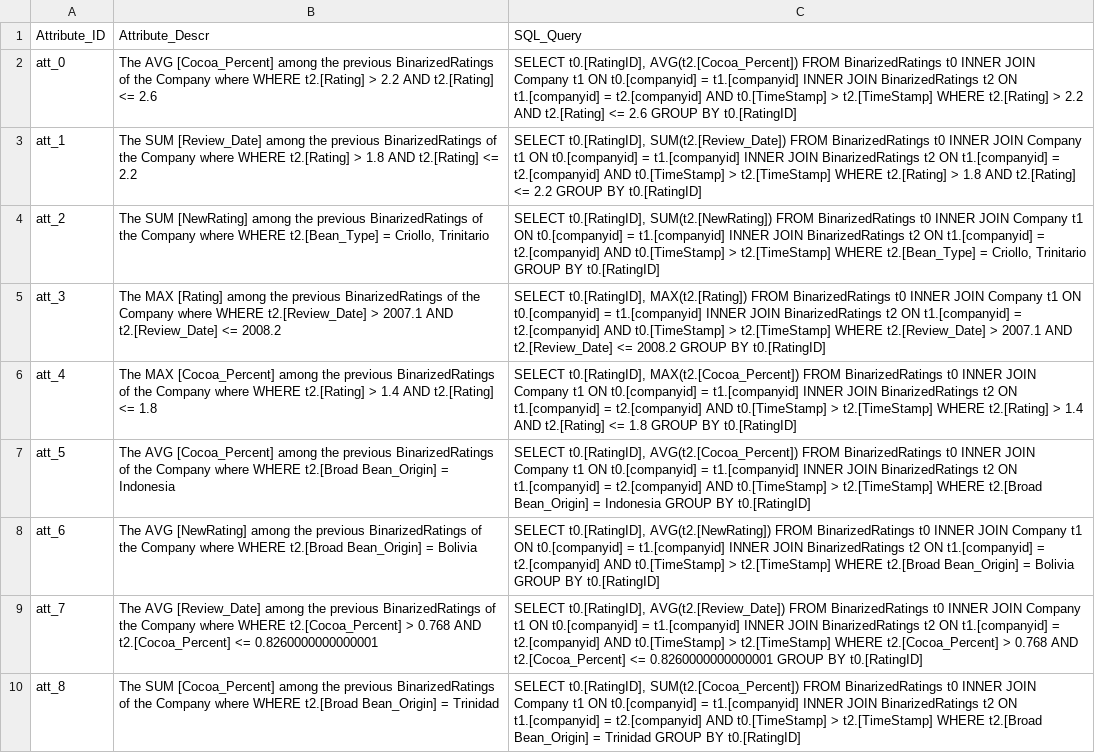
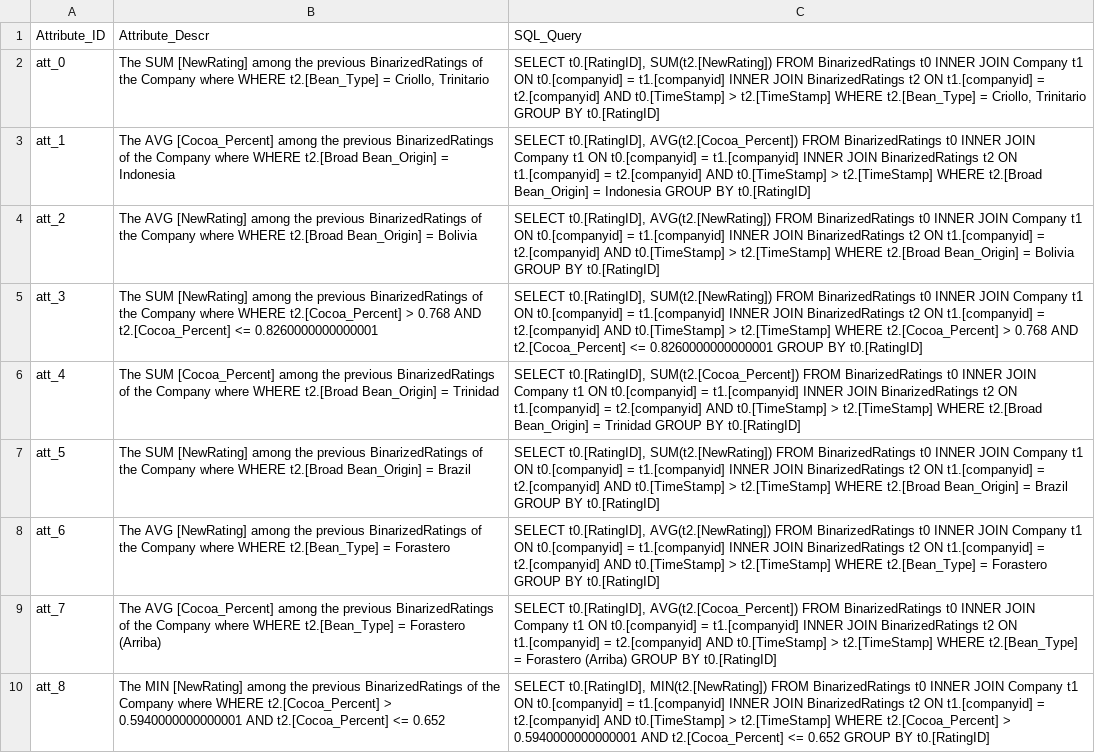
Before and after one commit to jhoagland18/dbms-feature-engineering, a CSV file: output/features/Feature Dictionary.csv, drawn as a sheet; only a part is shown; the diff covers the shown part only; the diff names each change by its address in the sheet, - before the commit and + after, or states it on an @@ line.

```diff
--- a/output/features/Feature Dictionary.csv
+++ b/output/features/Feature Dictionary.csv
-B2: The AVG [Cocoa_Percent] among the previous BinarizedRatings of the Company where WHERE t2.[Rating] > 2.2 AND t2.[Rating] <= 2.6
+B2: The SUM [NewRating] among the previous BinarizedRatings of the Company where WHERE t2.[Bean_Type] = Criollo, Trinitario
-C2: SELECT t0.[RatingID], AVG(t2.[Cocoa_Percent]) FROM BinarizedRatings t0 INNER JOIN Company t1 ON t0.[companyid] = t1.[companyid] INNER JOIN BinarizedRatings t2 ON t1.[companyid] = t2.[companyid] AND t0.[TimeStamp] > t2.[TimeStamp] WHERE t2.[Rating] > 2.2 AND t2.[Rating] <= 2.6 GROUP BY…
+C2: SELECT t0.[RatingID], SUM(t2.[NewRating]) FROM BinarizedRatings t0 INNER JOIN Company t1 ON t0.[companyid] = t1.[companyid] INNER JOIN BinarizedRatings t2 ON t1.[companyid] = t2.[companyid] AND t0.[TimeStamp] > t2.[TimeStamp] WHERE t2.[Bean_Type] = Criollo, Trinitario GROUP BY…
-B3: The SUM [Review_Date] among the previous BinarizedRatings of the Company where WHERE t2.[Rating] > 1.8 AND t2.[Rating] <= 2.2
+B3: The AVG [Cocoa_Percent] among the previous BinarizedRatings of the Company where WHERE t2.[Broad Bean_Origin] = Indonesia
-C3: SELECT t0.[RatingID], SUM(t2.[Review_Date]) FROM BinarizedRatings t0 INNER JOIN Company t1 ON t0.[companyid] = t1.[companyid] INNER JOIN BinarizedRatings t2 ON t1.[companyid] = t2.[companyid] AND t0.[TimeStamp] > t2.[TimeStamp] WHERE t2.[Rating] > 1.8 AND t2.[Rating] <= 2.2 GROUP BY…
+C3: SELECT t0.[RatingID], AVG(t2.[Cocoa_Percent]) FROM BinarizedRatings t0 INNER JOIN Company t1 ON t0.[companyid] = t1.[companyid] INNER JOIN BinarizedRatings t2 ON t1.[companyid] = t2.[companyid] AND t0.[TimeStamp] > t2.[TimeStamp] WHERE t2.[Broad Bean_Origin] = Indonesia GROUP BY…
-B4: The SUM [NewRating] among the previous BinarizedRatings of the Company where WHERE t2.[Bean_Type] = Criollo, Trinitario
+B4: The AVG [NewRating] among the previous BinarizedRatings of the Company where WHERE t2.[Broad Bean_Origin] = Bolivia
-C4: SELECT t0.[RatingID], SUM(t2.[NewRating]) FROM BinarizedRatings t0 INNER JOIN Company t1 ON t0.[companyid] = t1.[companyid] INNER JOIN BinarizedRatings t2 ON t1.[companyid] = t2.[companyid] AND t0.[TimeStamp] > t2.[TimeStamp] WHERE t2.[Bean_Type] = Criollo, Trinitario GROUP BY…
+C4: SELECT t0.[RatingID], AVG(t2.[NewRating]) FROM BinarizedRatings t0 INNER JOIN Company t1 ON t0.[companyid] = t1.[companyid] INNER JOIN BinarizedRatings t2 ON t1.[companyid] = t2.[companyid] AND t0.[TimeStamp] > t2.[TimeStamp] WHERE t2.[Broad Bean_Origin] = Bolivia GROUP BY…
-B5: The MAX [Rating] among the previous BinarizedRatings of the Company where WHERE t2.[Review_Date] > 2007.1 AND t2.[Review_Date] <= 2008.2
+B5: The SUM [NewRating] among the previous BinarizedRatings of the Company where WHERE t2.[Cocoa_Percent] > 0.768 AND t2.[Cocoa_Percent] <= 0.8260000000000001
-C5: SELECT t0.[RatingID], MAX(t2.[Rating]) FROM BinarizedRatings t0 INNER JOIN Company t1 ON t0.[companyid] = t1.[companyid] INNER JOIN BinarizedRatings t2 ON t1.[companyid] = t2.[companyid] AND t0.[TimeStamp] > t2.[TimeStamp] WHERE t2.[Review_Date] > 2007.1 AND t2.[Review_Date] <= 2008.2 GROUP BY…
+C5: SELECT t0.[RatingID], SUM(t2.[NewRating]) FROM BinarizedRatings t0 INNER JOIN Company t1 ON t0.[companyid] = t1.[companyid] INNER JOIN BinarizedRatings t2 ON t1.[companyid] = t2.[companyid] AND t0.[TimeStamp] > t2.[TimeStamp] WHERE t2.[Cocoa_Percent] > 0.768 AND t2.[Cocoa_Percent] <= 0.8260000000000001 GROUP BY…
-B6: The MAX [Cocoa_Percent] among the previous BinarizedRatings of the Company where WHERE t2.[Rating] > 1.4 AND t2.[Rating] <= 1.8
+B6: The SUM [Cocoa_Percent] among the previous BinarizedRatings of the Company where WHERE t2.[Broad Bean_Origin] = Trinidad
-C6: SELECT t0.[RatingID], MAX(t2.[Cocoa_Percent]) FROM BinarizedRatings t0 INNER JOIN Company t1 ON t0.[companyid] = t1.[companyid] INNER JOIN BinarizedRatings t2 ON t1.[companyid] = t2.[companyid] AND t0.[TimeStamp] > t2.[TimeStamp] WHERE t2.[Rating] > 1.4 AND t2.[Rating] <= 1.8 GROUP BY…
+C6: SELECT t0.[RatingID], SUM(t2.[Cocoa_Percent]) FROM BinarizedRatings t0 INNER JOIN Company t1 ON t0.[companyid] = t1.[companyid] INNER JOIN BinarizedRatings t2 ON t1.[companyid] = t2.[companyid] AND t0.[TimeStamp] > t2.[TimeStamp] WHERE t2.[Broad Bean_Origin] = Trinidad GROUP BY…
-B7: The AVG [Cocoa_Percent] among the previous BinarizedRatings of the Company where WHERE t2.[Broad Bean_Origin] = Indonesia
+B7: The SUM [NewRating] among the previous BinarizedRatings of the Company where WHERE t2.[Broad Bean_Origin] = Brazil
-C7: SELECT t0.[RatingID], AVG(t2.[Cocoa_Percent]) FROM BinarizedRatings t0 INNER JOIN Company t1 ON t0.[companyid] = t1.[companyid] INNER JOIN BinarizedRatings t2 ON t1.[companyid] = t2.[companyid] AND t0.[TimeStamp] > t2.[TimeStamp] WHERE t2.[Broad Bean_Origin] = Indonesia GROUP BY…
+C7: SELECT t0.[RatingID], SUM(t2.[NewRating]) FROM BinarizedRatings t0 INNER JOIN Company t1 ON t0.[companyid] = t1.[companyid] INNER JOIN BinarizedRatings t2 ON t1.[companyid] = t2.[companyid] AND t0.[TimeStamp] > t2.[TimeStamp] WHERE t2.[Broad Bean_Origin] = Brazil GROUP BY…
-B8: …where WHERE t2.[Broad Bean_Origin] = Bolivia
+B8: …where WHERE t2.[Bean_Type] = Forastero
-C8: …t2.[TimeStamp] WHERE t2.[Broad Bean_Origin] = Bolivia GROUP BY…
+C8: …t2.[TimeStamp] WHERE t2.[Bean_Type] = Forastero GROUP BY…
-B9: The AVG [Review_Date] among the previous BinarizedRatings of the Company where WHERE t2.[Cocoa_Percent] > 0.768 AND t2.[Cocoa_Percent] <= 0.8260000000000001
+B9: The AVG [Cocoa_Percent] among the previous BinarizedRatings of the Company where WHERE t2.[Bean_Type] = Forastero (Arriba)
-C9: SELECT t0.[RatingID], AVG(t2.[Review_Date]) FROM BinarizedRatings t0 INNER JOIN Company t1 ON t0.[companyid] = t1.[companyid] INNER JOIN BinarizedRatings t2 ON t1.[companyid] = t2.[companyid] AND t0.[TimeStamp] > t2.[TimeStamp] WHERE t2.[Cocoa_Percent] > 0.768 AND t2.[Cocoa_Percent] <= 0.8260000000000001 GROUP BY…
+C9: SELECT t0.[RatingID], AVG(t2.[Cocoa_Percent]) FROM BinarizedRatings t0 INNER JOIN Company t1 ON t0.[companyid] = t1.[companyid] INNER JOIN BinarizedRatings t2 ON t1.[companyid] = t2.[companyid] AND t0.[TimeStamp] > t2.[TimeStamp] WHERE t2.[Bean_Type] = Forastero (Arriba) GROUP BY…
-B10: The SUM [Cocoa_Percent] among the previous BinarizedRatings of the Company where WHERE t2.[Broad Bean_Origin] = Trinidad
+B10: The MIN [NewRating] among the previous BinarizedRatings of the Company where WHERE t2.[Cocoa_Percent] > 0.5940000000000001 AND t2.[Cocoa_Percent] <= 0.652
-C10: SELECT t0.[RatingID], SUM(t2.[Cocoa_Percent]) FROM BinarizedRatings t0 INNER JOIN Company t1 ON t0.[companyid] = t1.[companyid] INNER JOIN BinarizedRatings t2 ON t1.[companyid] = t2.[companyid] AND t0.[TimeStamp] > t2.[TimeStamp] WHERE t2.[Broad Bean_Origin] = Trinidad GROUP BY…
+C10: SELECT t0.[RatingID], MIN(t2.[NewRating]) FROM BinarizedRatings t0 INNER JOIN Company t1 ON t0.[companyid] = t1.[companyid] INNER JOIN BinarizedRatings t2 ON t1.[companyid] = t2.[companyid] AND t0.[TimeStamp] > t2.[TimeStamp] WHERE t2.[Cocoa_Percent] > 0.5940000000000001 AND t2.[Cocoa_Percent] <= 0.652 GROUP BY…
```
Also changed, not shown: 12 removed rows and 10 edited cells elsewhere in this file, schema/relationships.csv, 19 other files.
